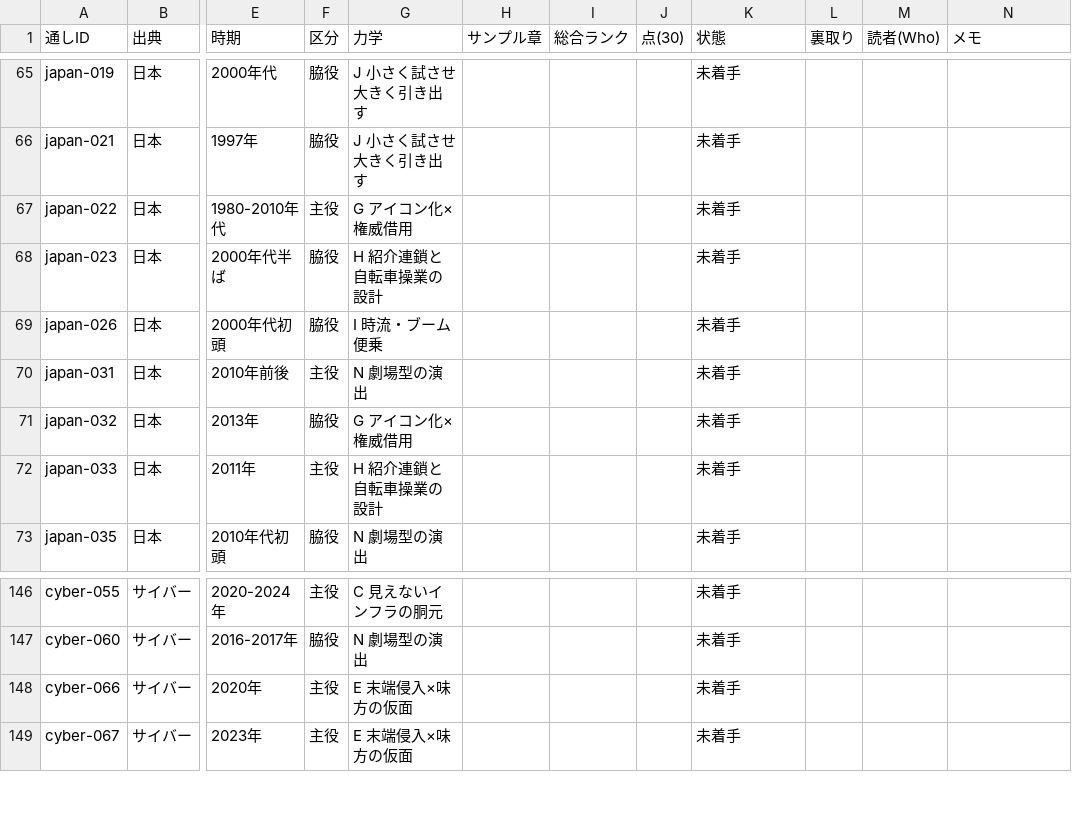
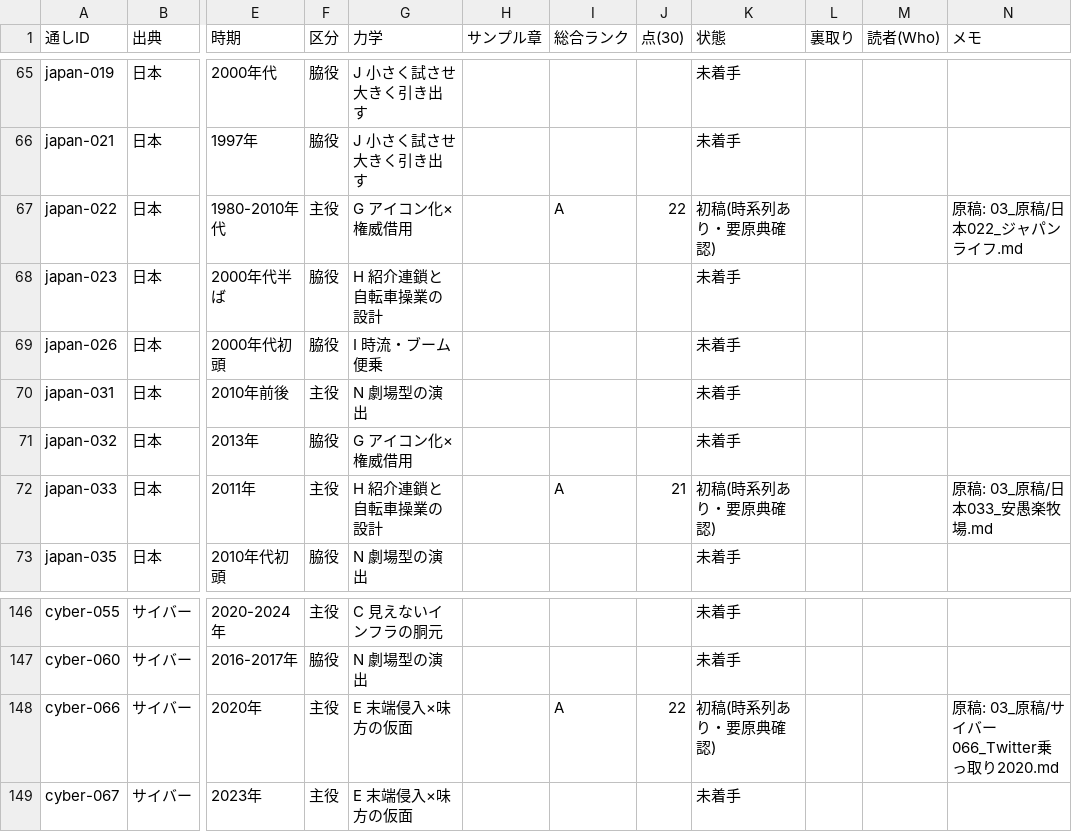
Before and after one commit to rinyan-thai23/saas-tools, a TSV file: 2026-11-10_経済事件コンテンツ/02_進行/事件台帳.tsv, drawn as a sheet; only a part is shown, gaps mark what is left out; the diff covers the shown part only; the diff names each change by its address in the sheet, - before the commit and + after, or states it on an @@ line.

```diff
--- a/2026-11-10_経済事件コンテンツ/02_進行/事件台帳.tsv
+++ b/2026-11-10_経済事件コンテンツ/02_進行/事件台帳.tsv
-I67 (総合ランク): (empty)
+I67 (総合ランク): A
-J67 (点(30)): (empty)
+J67 (点(30)): 22
-K67 (状態): 未着手
+K67 (状態): 初稿(時系列あり・要原典確認)
-N67 (メモ): (empty)
+N67 (メモ): 原稿: 03_原稿/日本022_ジャパンライフ.md
-I72 (総合ランク): (empty)
+I72 (総合ランク): A
-J72 (点(30)): (empty)
+J72 (点(30)): 21
-K72 (状態): 未着手
+K72 (状態): 初稿(時系列あり・要原典確認)
-N72 (メモ): (empty)
+N72 (メモ): 原稿: 03_原稿/日本033_安愚楽牧場.md
-I148 (総合ランク): (empty)
+I148 (総合ランク): A
-J148 (点(30)): (empty)
+J148 (点(30)): 22
-K148 (状態): 未着手
+K148 (状態): 初稿(時系列あり・要原典確認)
-N148 (メモ): (empty)
+N148 (メモ): 原稿: 03_原稿/サイバー066_Twitter乗っ取り2020.md
```
Also changed, not shown: 29 edited cells elsewhere in this file, 10 other files.
